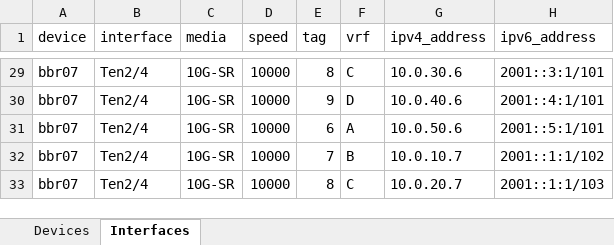
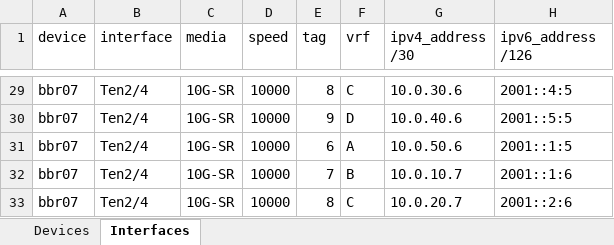
Before and after one commit to dvalinswamp/yacg, an Excel workbook: data.xlsx, sheet Interfaces, drawn as a sheet; only a part is shown, gaps mark what is left out; values as stored, in another font and other column widths than the file's, no borders; the diff covers the shown part only; the diff names each change by its address in the sheet, - before the commit and + after, or states it on an @@ line.

```diff
--- a/data.xlsx (sheet Interfaces)
+++ b/data.xlsx (sheet Interfaces)
-G1: ipv4_address
+G1: ipv4_address /30
-H1: ipv6_address
+H1: ipv6_address /126
-H29 (ipv6_address /126): 2001::3:1/101
+H29 (ipv6_address /126): 2001::4:5
-H30 (ipv6_address /126): 2001::4:1/101
+H30 (ipv6_address /126): 2001::5:5
-H31 (ipv6_address /126): 2001::5:1/101
+H31 (ipv6_address /126): 2001::1:5
-H32 (ipv6_address /126): 2001::1:1/102
+H32 (ipv6_address /126): 2001::1:6
-H33 (ipv6_address /126): 2001::1:1/103
+H33 (ipv6_address /126): 2001::2:6
```
Also changed, not shown: 27 edited cells elsewhere in this sheet, sheet Devices, 10 other files.
